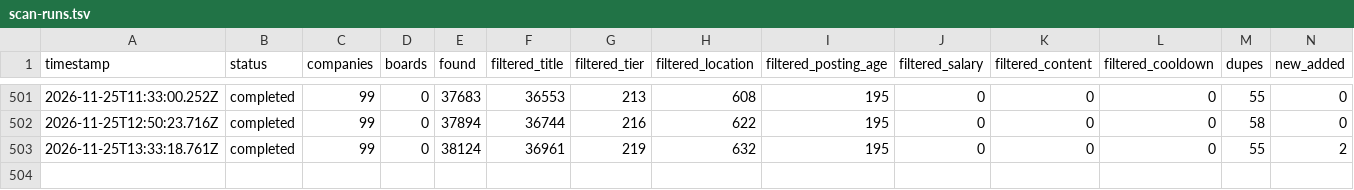
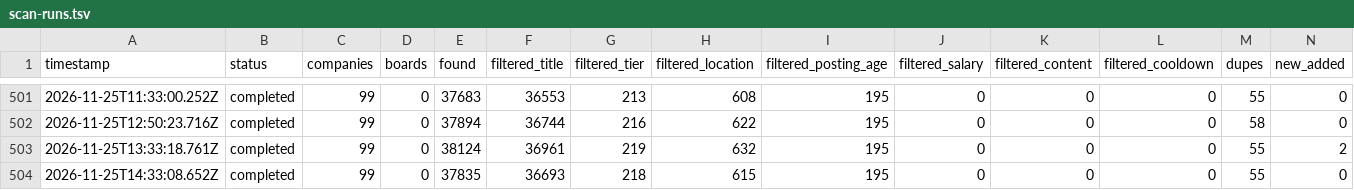
Before and after one commit to manpreetsinghpannu/finance-job-radar-india, a TSV file: data/scan-runs.tsv, drawn as a sheet; only a part is shown, gaps mark what is left out; rows hold the shown columns only; the diff names each change by its address in the sheet, - before the commit and + after, or states it on an @@ line.

Commit message:
scan 2026-11-25T14:45Z

```diff
--- a/data/scan-runs.tsv
+++ b/data/scan-runs.tsv
+row 504: 2026-11-25T14:33:08.652Z | completed | 99 | 0 | 37835 | 36693 | 218 | 615 | 195 | 0 | 0 | 0 | 55 | 0
```
Also changed, not shown: 9 other files.
